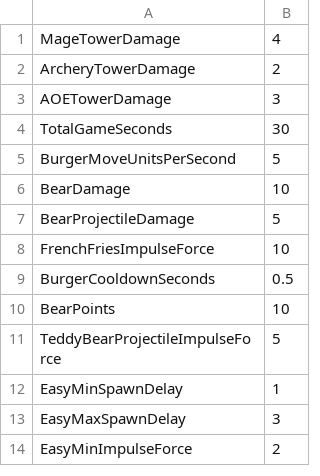
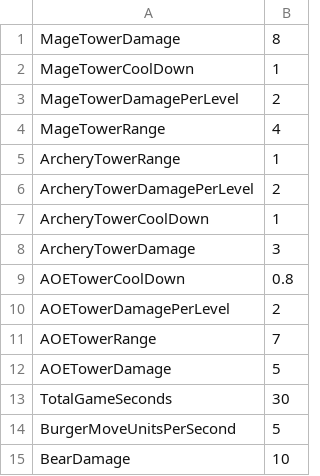
Before and after one commit to ngngminhthai/Unity2D-TowerDefense, a CSV file: Assets/StreamingAssets/ConfigurationData.csv, drawn as a sheet; only a part is shown; the shorter side is filled out with more unchanged rows.

```diff
--- a/Assets/StreamingAssets/ConfigurationData.csv
+++ b/Assets/StreamingAssets/ConfigurationData.csv
@@ -1,4 +1,13 @@
-MageTowerDamage,4
-ArcheryTowerDamage,2
-AOETowerDamage,3
+MageTowerDamage,8
+MageTowerCoolDown,1
+MageTowerDamagePerLevel,2
+MageTowerRange,4
+ArcheryTowerRange,1
+ArcheryTowerDamagePerLevel,2
+ArcheryTowerCoolDown,1
+ArcheryTowerDamage,3
+AOETowerCoolDown,0.8
+AOETowerDamagePerLevel,2
+AOETowerRange,7
+AOETowerDamage,5
 TotalGameSeconds,30
```
Also changed, not shown: 9 other files.
